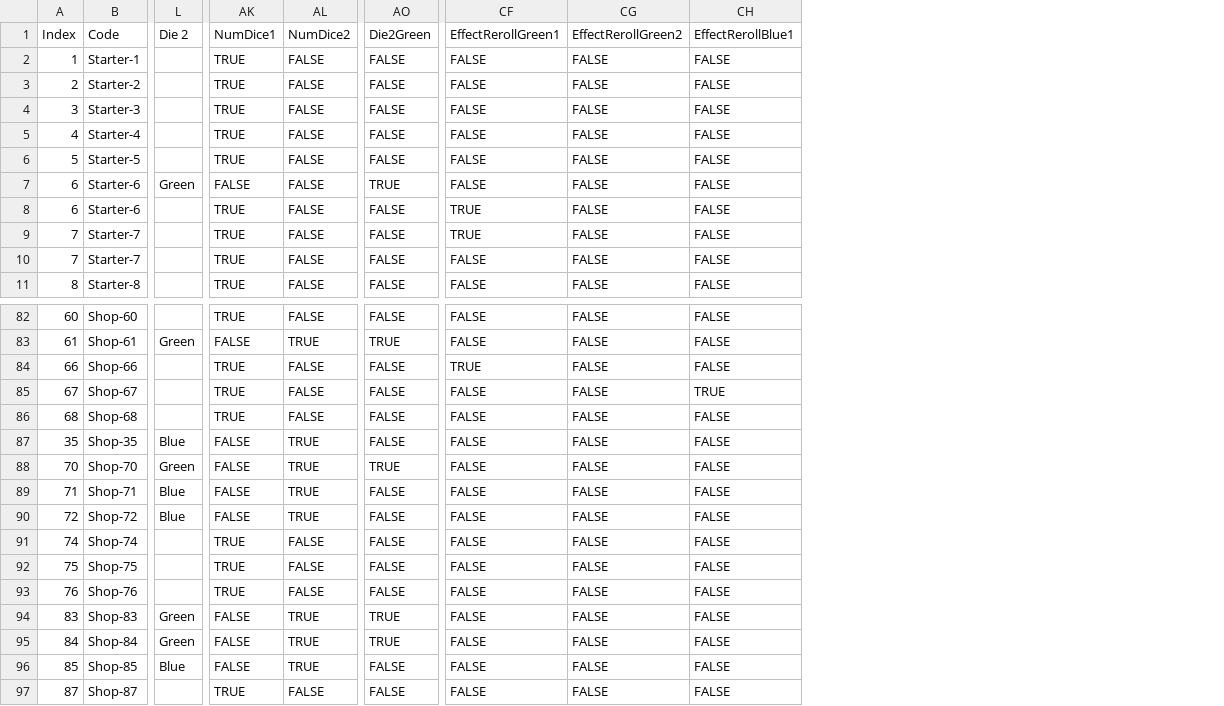
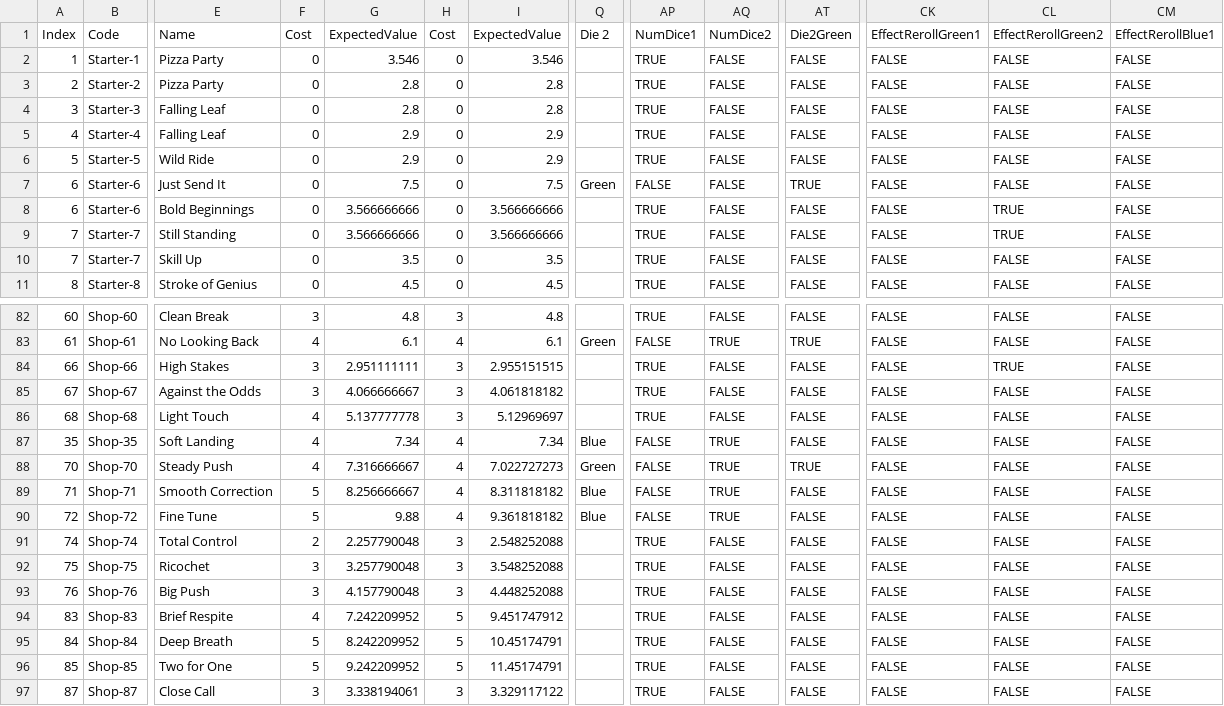
Before and after one commit to Mshnik/JustSendIt, a CSV file: src/main/resources/com/redpup/justsendit/model/shop/skill/SkillCards.csv, drawn as a sheet; only a part is shown, gaps mark what is left out; addresses are those after the commit; the diff covers the shown part only; the diff names each change by its address in the sheet, - before the commit and + after, or states it on an @@ line.

```diff
--- a/src/main/resources/com/redpup/justsendit/model/shop/skill/SkillCards.csv
+++ b/src/main/resources/com/redpup/justsendit/model/shop/skill/SkillCards.csv
+column E (Name), rows 2-11: Pizza Party | Pizza Party | Falling Leaf | Falling Leaf | Wild Ride | Just Send It | Bold Beginnings | Still Standing | Skill Up | Stroke of Genius; rows 82-97: Clean Break | No Looking Back | High Stakes | Against the Odds | Light Touch | Soft Landing | Steady Push | Smooth Correction | Fine Tune | Total Control | Ricochet | Big Push | Brief Respite | Deep Breath | Two for One | Close Call
+column F (Cost), rows 2-11: all 0; rows 82-97: 3 | 4 | 3 | 3 | 4 | 4 | 4 | 5 | 5 | 2 | 3 | 3 | 4 | 5 | 5 | 3
+column G (ExpectedValue), rows 2-11: 3.546 | 2.8 | 2.8 | 2.9 | 2.9 | 7.5 | 3.566666666 | 3.566666666 | 3.5 | 4.5; rows 82-97: 4.8 | 6.1 | 2.951111111 | 4.066666667 | 5.137777778 | 7.34 | 7.316666667 | 8.256666667 | 9.88 | 2.257790048 | 3.257790048 | 4.157790048 | 7.242209952 | 8.242209952 | 9.242209952 | 3.338194061
+column H (Cost), rows 2-11: all 0; rows 82-97: 3 | 4 | 3 | 3 | 3 | 4 | 4 | 4 | 4 | 3 | 3 | 3 | 5 | 5 | 5 | 3
+column I (ExpectedValue), rows 2-11: 3.546 | 2.8 | 2.8 | 2.9 | 2.9 | 7.5 | 3.566666666 | 3.566666666 | 3.5 | 4.5; rows 82-97: 4.8 | 6.1 | 2.955151515 | 4.061818182 | 5.12969697 | 7.34 | 7.022727273 | 8.311818182 | 9.361818182 | 2.548252088 | 3.548252088 | 4.448252088 | 9.451747912 | 10.45174791 | 11.45174791 | 3.329117122
-CK8:CK9 (EffectRerollGreen1): TRUE
+CK8:CK9 (EffectRerollGreen1): FALSE
-CL8:CL9 (EffectRerollGreen2): FALSE
+CL8:CL9 (EffectRerollGreen2): TRUE
-CK84 (EffectRerollGreen1): TRUE
+CK84 (EffectRerollGreen1): FALSE
-CL84 (EffectRerollGreen2): FALSE
+CL84 (EffectRerollGreen2): TRUE
-CM85 (EffectRerollBlue1): TRUE
+CM85 (EffectRerollBlue1): FALSE
-Q94:Q95 (Die 2): Green
+Q94:Q95 (Die 2): (empty)
-AP94:AP96 (NumDice1): FALSE
+AP94:AP96 (NumDice1): TRUE
-AQ94:AQ96 (NumDice2): TRUE
+AQ94:AQ96 (NumDice2): FALSE
-AT94:AT95 (Die2Green): TRUE
+AT94:AT95 (Die2Green): FALSE
-Q96 (Die 2): Blue
+Q96 (Die 2): (empty)
```
Also changed, not shown: 91 edited cells elsewhere in this file, 7 other files.
